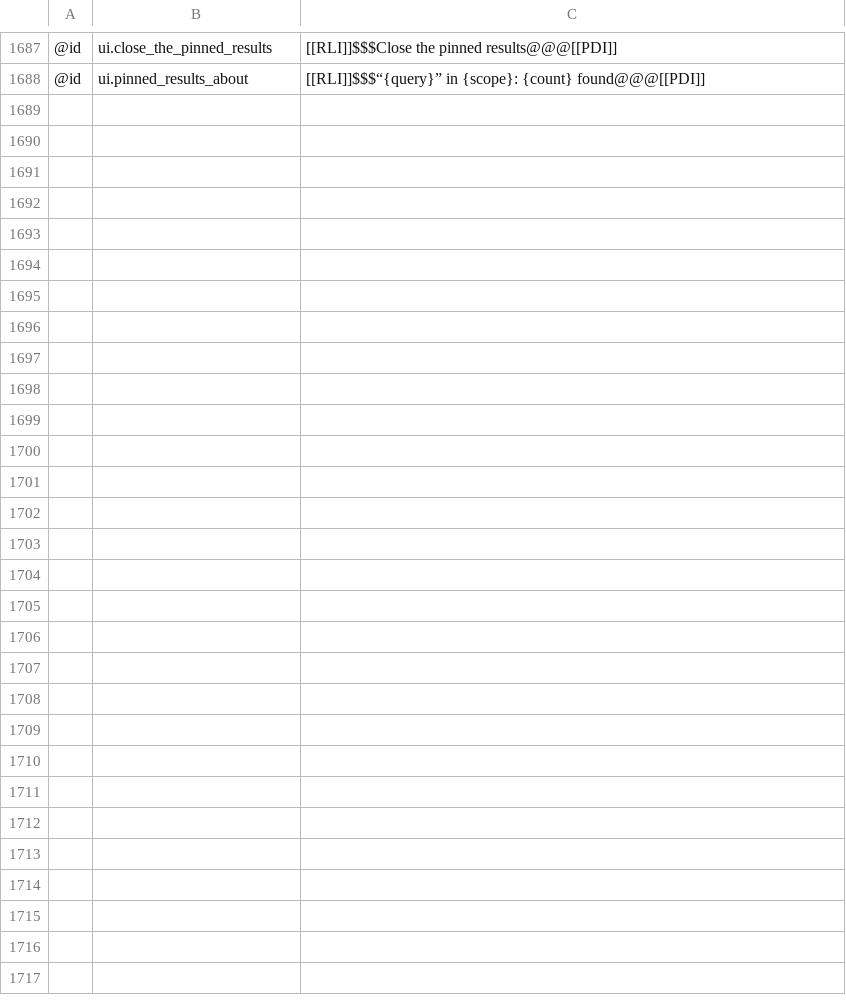
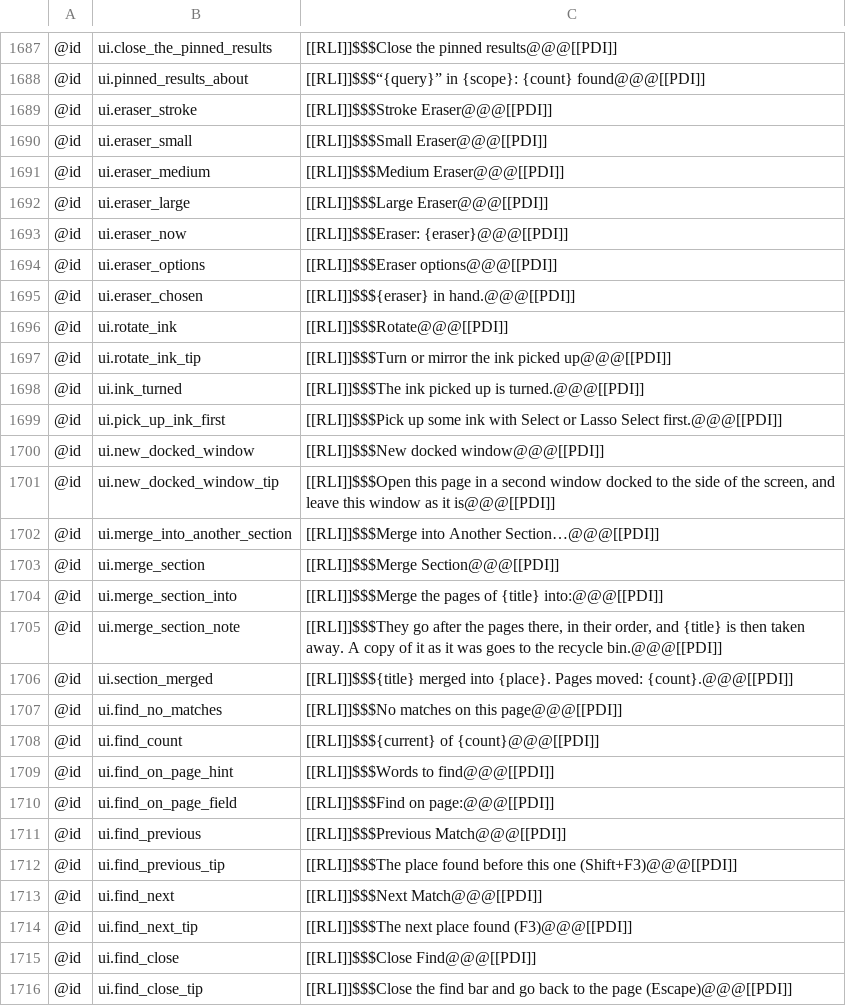
Before and after one commit to AlienTechSoftware/notecraft, a TSV file: i18n/ar-XB.tsv, drawn as a sheet; only a part is shown, gaps mark what is left out; the diff names each change by its address in the sheet, - before the commit and + after, or states it on an @@ line.

```diff
--- a/i18n/ar-XB.tsv
+++ b/i18n/ar-XB.tsv
+row 1689: @id | ui.eraser_stroke | [[RLI]]$$$Stroke Eraser@@@[[PDI]]
+row 1690: @id | ui.eraser_small | [[RLI]]$$$Small Eraser@@@[[PDI]]
+row 1691: @id | ui.eraser_medium | [[RLI]]$$$Medium Eraser@@@[[PDI]]
+row 1692: @id | ui.eraser_large | [[RLI]]$$$Large Eraser@@@[[PDI]]
+row 1693: @id | ui.eraser_now | [[RLI]]$$$Eraser: {eraser}@@@[[PDI]]
+row 1694: @id | ui.eraser_options | [[RLI]]$$$Eraser options@@@[[PDI]]
+row 1695: @id | ui.eraser_chosen | [[RLI]]$$${eraser} in hand.@@@[[PDI]]
+row 1696: @id | ui.rotate_ink | [[RLI]]$$$Rotate@@@[[PDI]]
+row 1697: @id | ui.rotate_ink_tip | [[RLI]]$$$Turn or mirror the ink picked up@@@[[PDI]]
+row 1698: @id | ui.ink_turned | [[RLI]]$$$The ink picked up is turned.@@@[[PDI]]
+row 1699: @id | ui.pick_up_ink_first | [[RLI]]$$$Pick up some ink with Select or Lasso Select first.@@@[[PDI]]
+row 1700: @id | ui.new_docked_window | [[RLI]]$$$New docked window@@@[[PDI]]
+row 1701: @id | ui.new_docked_window_tip | [[RLI]]$$$Open this page in a second window docked to the side of the screen, and leave this window as it is@@@[[PDI]]
+row 1702: @id | ui.merge_into_another_section | [[RLI]]$$$Merge into Another Section…@@@[[PDI]]
+row 1703: @id | ui.merge_section | [[RLI]]$$$Merge Section@@@[[PDI]]
+row 1704: @id | ui.merge_section_into | [[RLI]]$$$Merge the pages of {title} into:@@@[[PDI]]
+row 1705: @id | ui.merge_section_note | [[RLI]]$$$They go after the pages there, in their order, and {title} is then taken away. A copy of it as it was goes to the recycle bin.@@@[[PDI]]
+row 1706: @id | ui.section_merged | [[RLI]]$$${title} merged into {place}. Pages moved: {count}.@@@[[PDI]]
+row 1707: @id | ui.find_no_matches | [[RLI]]$$$No matches on this page@@@[[PDI]]
+row 1708: @id | ui.find_count | [[RLI]]$$${current} of {count}@@@[[PDI]]
+row 1709: @id | ui.find_on_page_hint | [[RLI]]$$$Words to find@@@[[PDI]]
+row 1710: @id | ui.find_on_page_field | [[RLI]]$$$Find on page:@@@[[PDI]]
+row 1711: @id | ui.find_previous | [[RLI]]$$$Previous Match@@@[[PDI]]
+row 1712: @id | ui.find_previous_tip | [[RLI]]$$$The place found before this one (Shift+F3)@@@[[PDI]]
+row 1713: @id | ui.find_next | [[RLI]]$$$Next Match@@@[[PDI]]
+row 1714: @id | ui.find_next_tip | [[RLI]]$$$The next place found (F3)@@@[[PDI]]
+row 1715: @id | ui.find_close | [[RLI]]$$$Close Find@@@[[PDI]]
+row 1716: @id | ui.find_close_tip | [[RLI]]$$$Close the find bar and go back to the page (Escape)@@@[[PDI]]
```
Also changed, not shown: i18n/en-XA.tsv, i18n/en.tsv, 17 other files.
